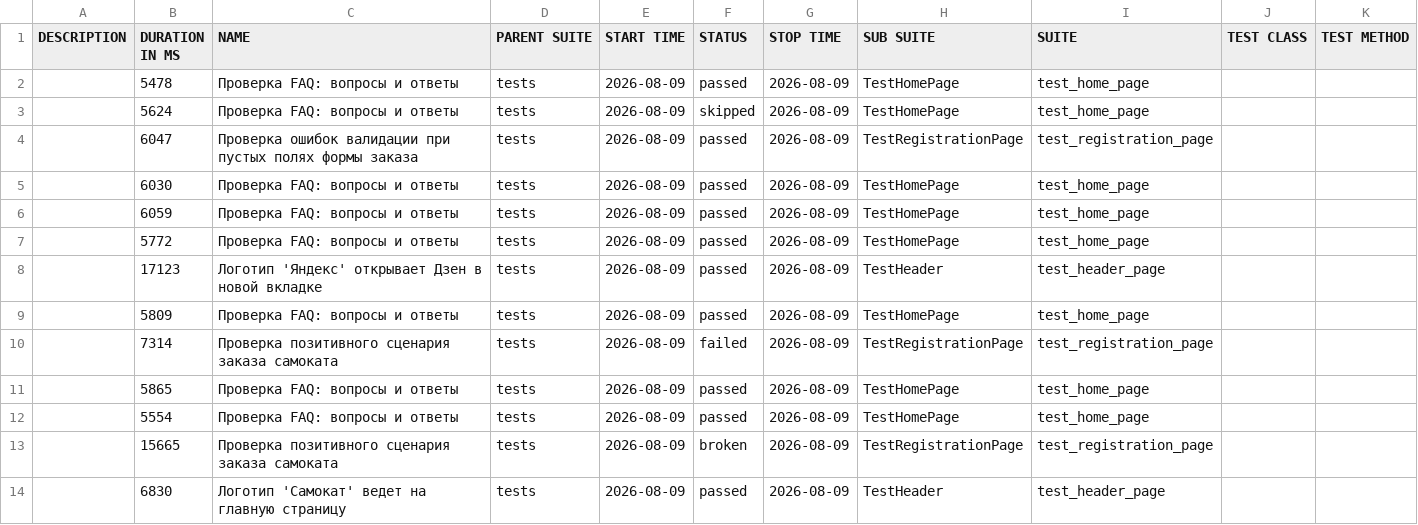
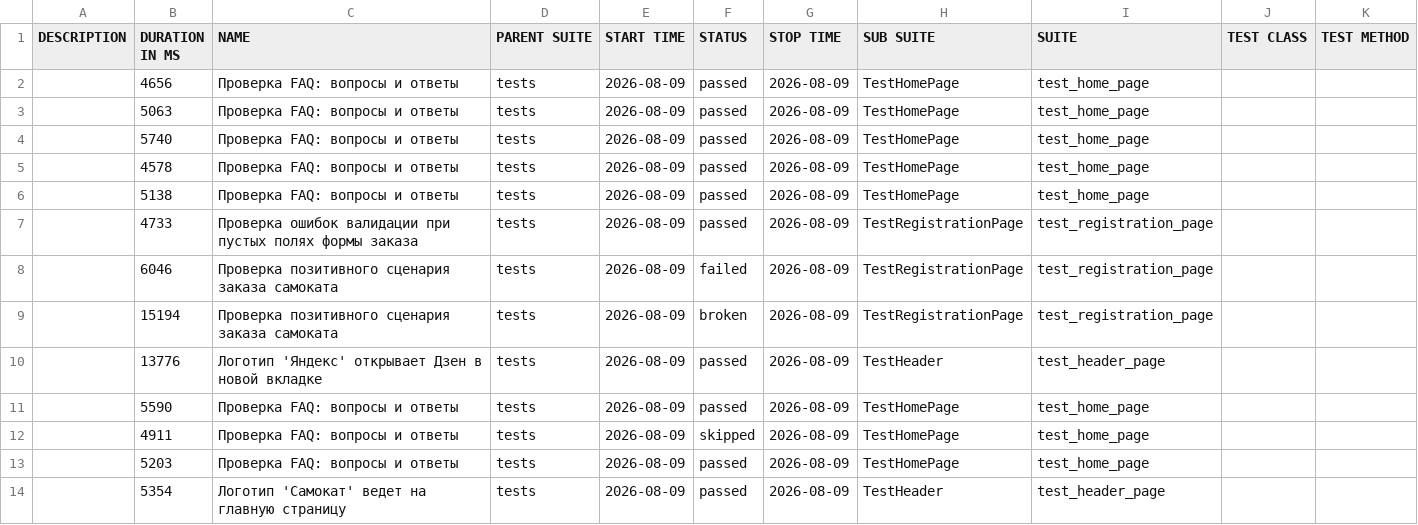
Before and after one commit to KseniaKozyreva/yandex-scooter-api-automation, a CSV file: data/suites.csv, drawn as a sheet.

```diff
--- a/data/suites.csv
+++ b/data/suites.csv
@@ -1,14 +1,14 @@
 "DESCRIPTION","DURATION IN MS","NAME","PARENT SUITE","START TIME","STATUS","STOP TIME","SUB SUITE","SUITE","TEST CLASS","TEST METHOD"
-"","5478","Проверка FAQ: вопросы и ответы","tests","2026-08-09","passed","2026-08-09","TestHomePage","test_home_page","",""
-"","5624","Проверка FAQ: вопросы и ответы","tests","2026-08-09","skipped","2026-08-09","TestHomePage","test_home_page","",""
-"","6047","Проверка ошибок валидации при пустых полях формы заказа","tests","2026-08-09","passed","2026-08-09","TestRegistrationPage","test_registration_page","",""
-"","6030","Проверка FAQ: вопросы и ответы","tests","2026-08-09","passed","2026-08-09","TestHomePage","test_home_page","",""
-"","6059","Проверка FAQ: вопросы и ответы","tests","2026-08-09","passed","2026-08-09","TestHomePage","test_home_page","",""
-"","5772","Проверка FAQ: вопросы и ответы","tests","2026-08-09","passed","2026-08-09","TestHomePage","test_home_page","",""
-"","17123","Логотип 'Яндекс' открывает Дзен в новой вкладке","tests","2026-08-09","passed","2026-08-09","TestHeader","test_header_page","",""
-"","5809","Проверка FAQ: вопросы и ответы","tests","2026-08-09","passed","2026-08-09","TestHomePage","test_home_page","",""
-"","7314","Проверка позитивного сценария заказа самоката","tests","2026-08-09","failed","2026-08-09","TestRegistrationPage","test_registration_page","",""
-"","5865","Проверка FAQ: вопросы и ответы","tests","2026-08-09","passed","2026-08-09","TestHomePage","test_home_page","",""
-"","5554","Проверка FAQ: вопросы и ответы","tests","2026-08-09","passed","2026-08-09","TestHomePage","test_home_page","",""
-"","15665","Проверка позитивного сценария заказа самоката","tests","2026-08-09","broken","2026-08-09","TestRegistrationPage","test_registration_page","",""
-"","6830","Логотип 'Самокат' ведет на главную страницу","tests","2026-08-09","passed","2026-08-09","TestHeader","test_header_page","",""
+"","4656","Проверка FAQ: вопросы и ответы","tests","2026-08-09","passed","2026-08-09","TestHomePage","test_home_page","",""
+"","5063","Проверка FAQ: вопросы и ответы","tests","2026-08-09","passed","2026-08-09","TestHomePage","test_home_page","",""
+"","5740","Проверка FAQ: вопросы и ответы","tests","2026-08-09","passed","2026-08-09","TestHomePage","test_home_page","",""
+"","4578","Проверка FAQ: вопросы и ответы","tests","2026-08-09","passed","2026-08-09","TestHomePage","test_home_page","",""
+"","5138","Проверка FAQ: вопросы и ответы","tests","2026-08-09","passed","2026-08-09","TestHomePage","test_home_page","",""
+"","4733","Проверка ошибок валидации при пустых полях формы заказа","tests","2026-08-09","passed","2026-08-09","TestRegistrationPage","test_registration_page","",""
+"","6046","Проверка позитивного сценария заказа самоката","tests","2026-08-09","failed","2026-08-09","TestRegistrationPage","test_registration_page","",""
+"","15194","Проверка позитивного сценария заказа самоката","tests","2026-08-09","broken","2026-08-09","TestRegistrationPage","test_registration_page","",""
+"","13776","Логотип 'Яндекс' открывает Дзен в новой вкладке","tests","2026-08-09","passed","2026-08-09","TestHeader","test_header_page","",""
+"","5590","Проверка FAQ: вопросы и ответы","tests","2026-08-09","passed","2026-08-09","TestHomePage","test_home_page","",""
+"","4911","Проверка FAQ: вопросы и ответы","tests","2026-08-09","skipped","2026-08-09","TestHomePage","test_home_page","",""
+"","5203","Проверка FAQ: вопросы и ответы","tests","2026-08-09","passed","2026-08-09","TestHomePage","test_home_page","",""
+"","5354","Логотип 'Самокат' ведет на главную страницу","tests","2026-08-09","passed","2026-08-09","TestHeader","test_header_page","",""
```
Also changed, not shown: 48 other files.
